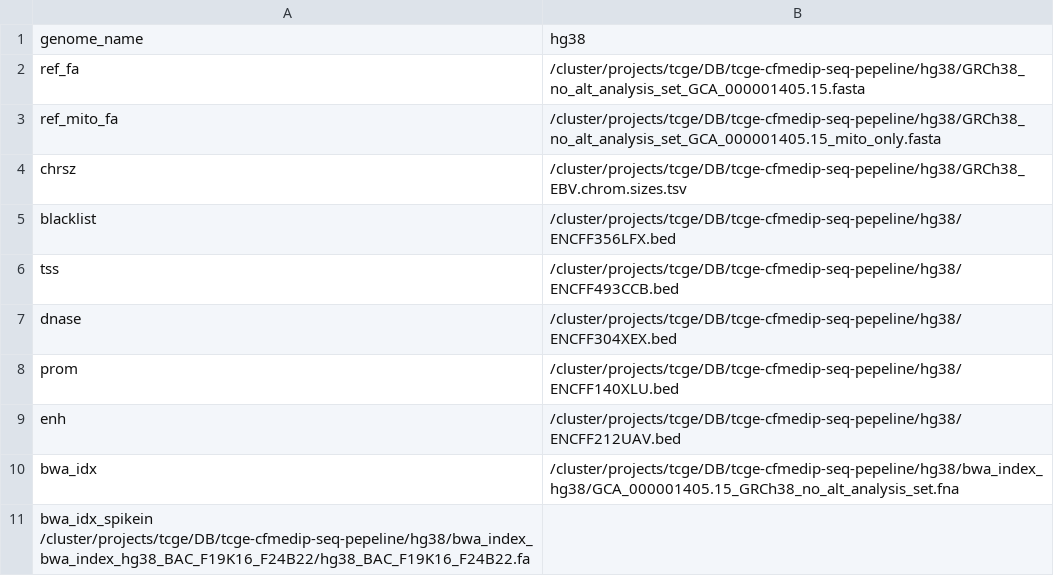
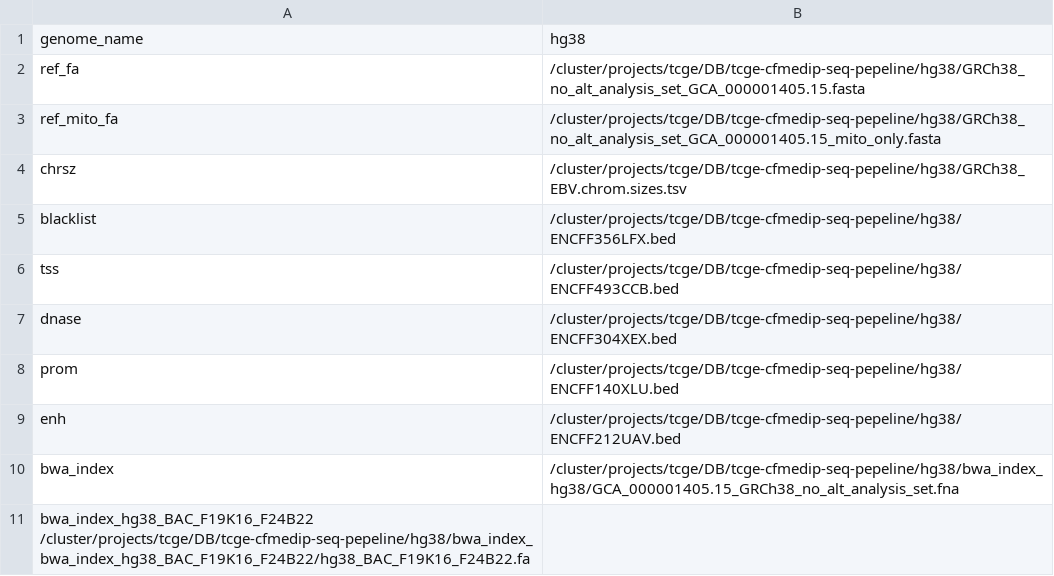
Before and after one commit to pughlab/MEDIPIPE, a TSV file: workflow/config/hg38_template.tsv (was workflow/config/hg38_tmplate.tsv), drawn as a sheet.

Commit message:
update_spike-ins

```diff
--- a/workflow/config/hg38_tmplate.tsv
+++ b/workflow/config/hg38_template.tsv
@@ -9,3 +9,3 @@ prom	/cluster/projects/tcge/DB/tcge-cfmedip-seq-pepeline/hg38/ENCFF140XLU.bed
 enh	/cluster/projects/tcge/DB/tcge-cfmedip-seq-pepeline/hg38/ENCFF212UAV.bed
-bwa_idx	/cluster/projects/tcge/DB/tcge-cfmedip-seq-pepeline/hg38/bwa_index_hg38/GCA_000001405.15_GRCh38_no_alt_analysis_set.fna
-bwa_idx_spikein  /cluster/projects/tcge/DB/tcge-cfmedip-seq-pepeline/hg38/bwa_index_bwa_index_hg38_BAC_F19K16_F24B22/hg38_BAC_F19K16_F24B22.fa
+bwa_index	/cluster/projects/tcge/DB/tcge-cfmedip-seq-pepeline/hg38/bwa_index_hg38/GCA_000001405.15_GRCh38_no_alt_analysis_set.fna
+bwa_index_hg38_BAC_F19K16_F24B22  /cluster/projects/tcge/DB/tcge-cfmedip-seq-pepeline/hg38/bwa_index_bwa_index_hg38_BAC_F19K16_F24B22/hg38_BAC_F19K16_F24B22.fa
```
Also changed, not shown: 20 other files.
